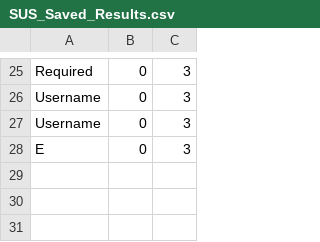
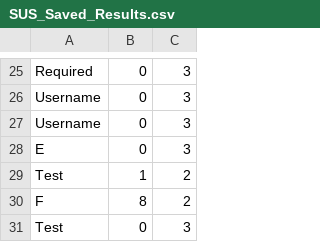
Before and after one commit to wescombef2/The-States-of-the-United-States, a CSV file: SUS_Saved_Results.csv, drawn as a sheet; only a part is shown, gaps mark what is left out.

```diff
--- a/SUS_Saved_Results.csv
+++ b/SUS_Saved_Results.csv
@@ -28 +28,4 @@ Username,0,3
 E,0,3
+Test,1,2
+F,8,2
+Test,0,3
```
Also changed, not shown: 2 other files.
